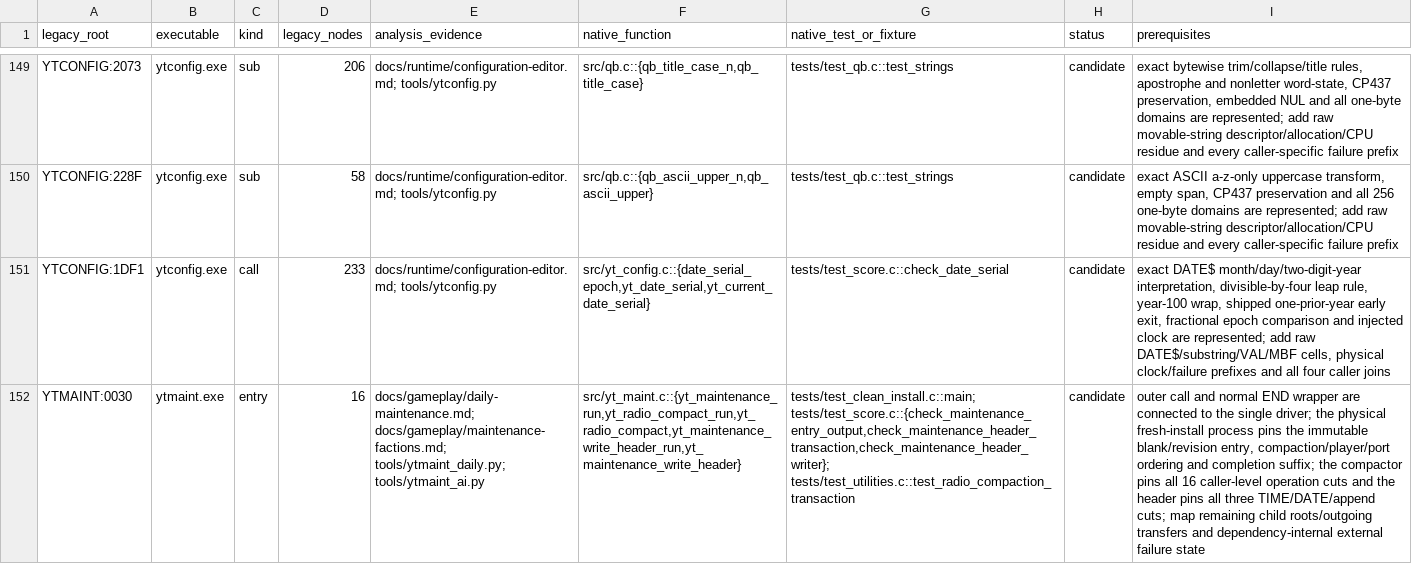
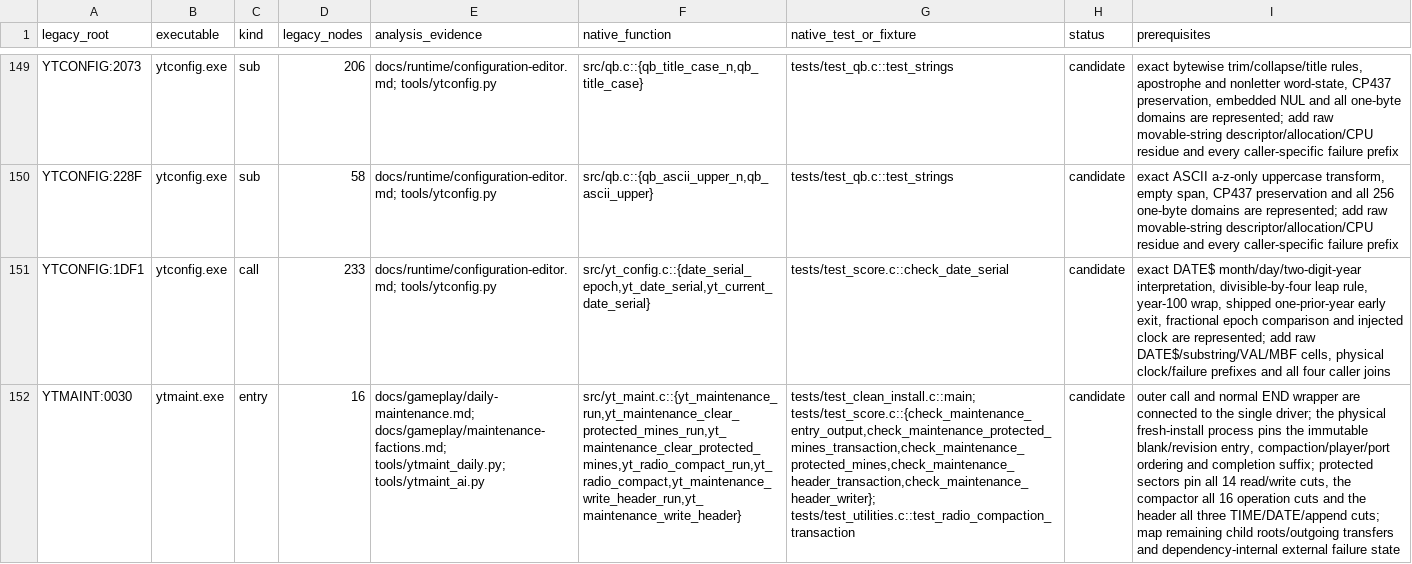
Before and after one commit to RealDeuce/yt, a TSV file: implementation-coverage/roots.tsv, drawn as a sheet; only a part is shown, gaps mark what is left out; the diff covers the shown part only; the diff names each change by its address in the sheet, - before the commit and + after, or states it on an @@ line.

Commit message:
Pin protected sector mine cuts

```diff
--- a/implementation-coverage/roots.tsv
+++ b/implementation-coverage/roots.tsv
-F152 (native_function): src/yt_maint.c::{yt_maintenance_run,yt_radio_compact_run,yt_radio_compact,yt_maintenance_write_header_run,yt_maintenance_write_header}
+F152 (native_function): src/yt_maint.c::{yt_maintenance_run,yt_maintenance_clear_protected_mines_run,yt_maintenance_clear_protected_mines,yt_radio_compact_run,yt_radio_compact,yt_maintenance_write_header_run,yt_maintenance_write_header}
-G152 (native_test_or_fixture): tests/test_clean_install.c::main; tests/test_score.c::{check_maintenance_entry_output,check_maintenance_header_transaction,check_maintenance_header_writer}; tests/test_utilities.c::test_radio_compaction_transaction
+G152 (native_test_or_fixture): tests/test_clean_install.c::main; tests/test_score.c::{check_maintenance_entry_output,check_maintenance_protected_mines_transaction,check_maintenance_protected_mines,check_maintenance_header_transaction,check_maintenance_header_writer}; tests/test_utilities.c::test_radio_compaction_transaction
-I152 (prerequisites): …completion suffix; the compactor pins all 16 caller-level operation cuts and the header pins all three…
+I152 (prerequisites): …completion suffix; protected sectors pin all 14 read/write cuts, the compactor all 16 operation cuts and the header all three…
```
Also changed, not shown: 3 edited cells elsewhere in this file, implementation-coverage/presentation.tsv, 5 other files.
